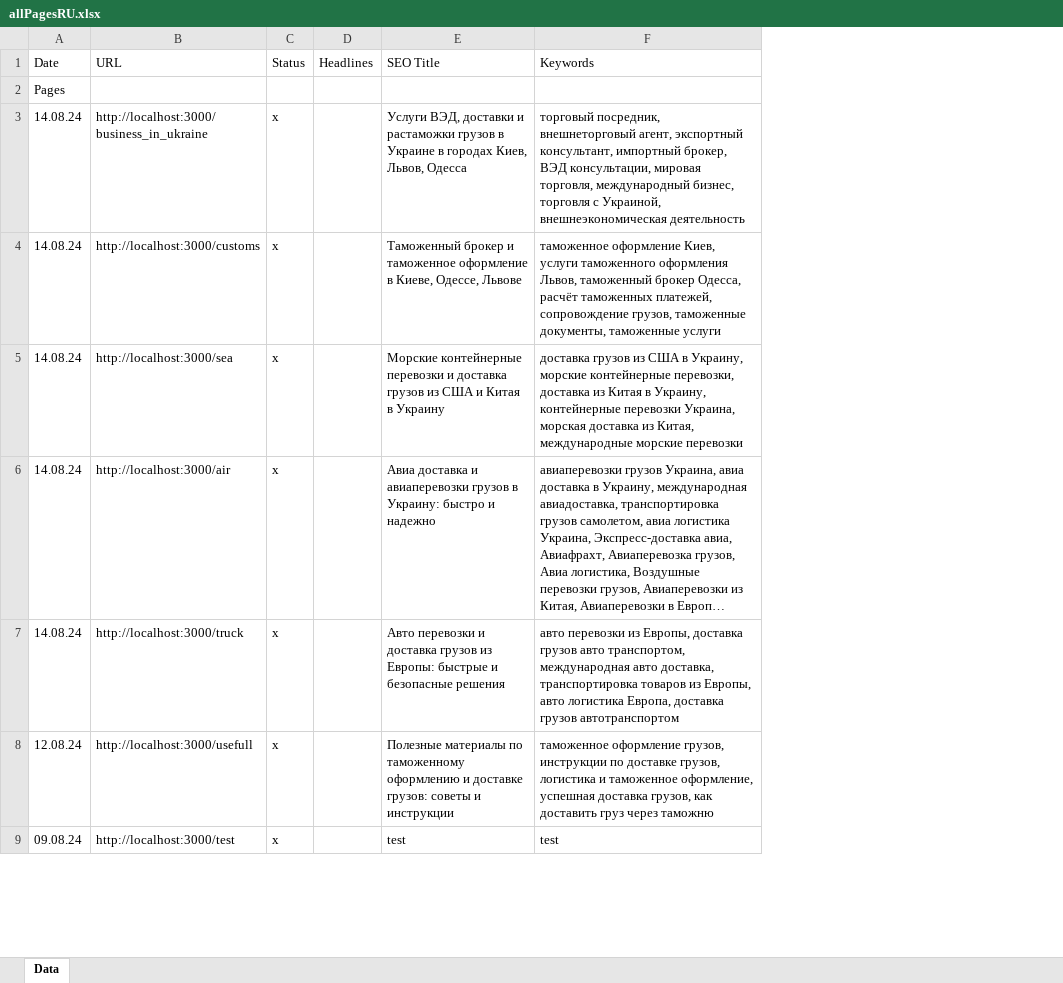
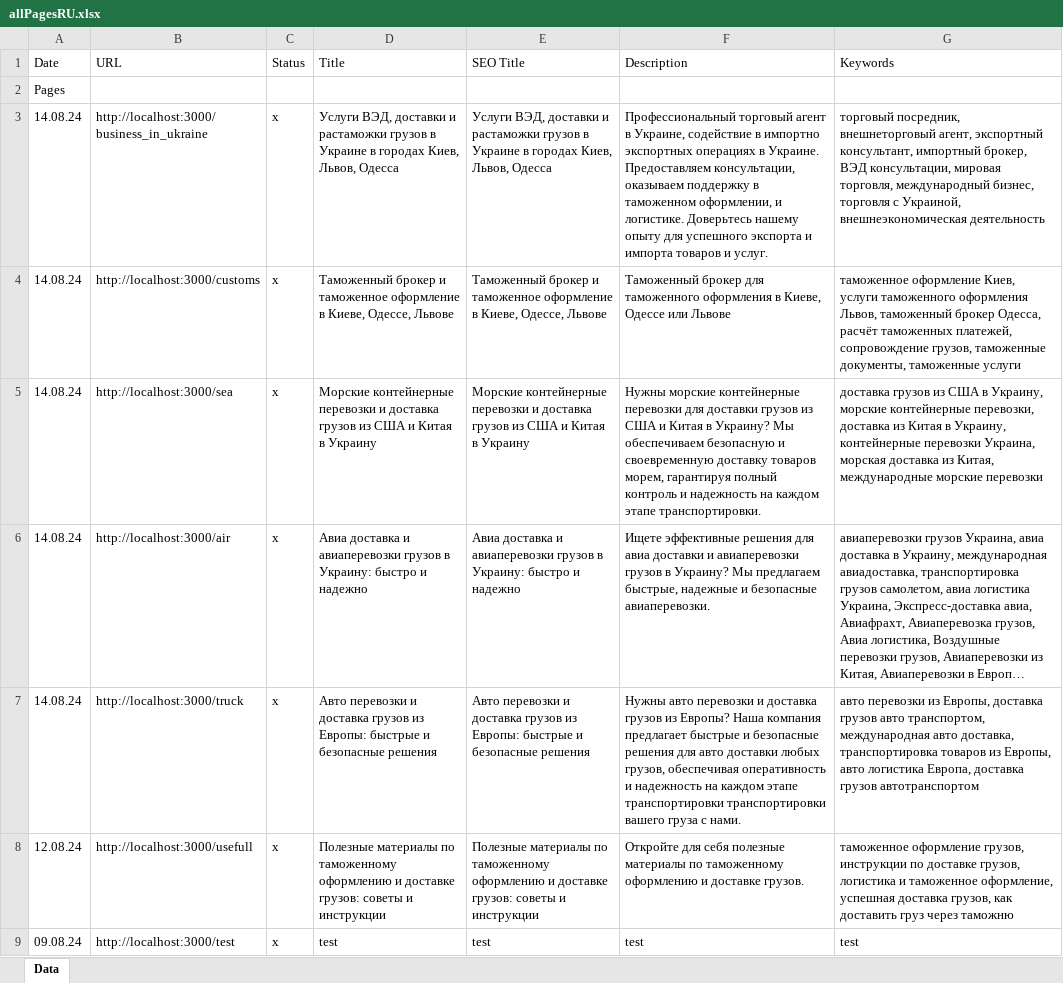
Before and after one commit to Ivanuch22/client, an Excel workbook: allPages/allPagesRU.xlsx, sheet Data, drawn as a sheet; only a part is shown; long unchanged cells end in …; values as stored, in another font and other column widths than the file's, no borders; removed rows and columns are numbered as before the commit, all else as after; the diff names each change by its address in the sheet, - before the commit and + after, or states it on an @@ line.

Commit message:
change xlsx webhook generations

```diff
--- a/allPages/allPagesRU.xlsx (sheet Data)
+++ b/allPages/allPagesRU.xlsx (sheet Data)
-column D (Headlines), empty
+column D (Title), rows 3-9: Услуги ВЭД, доставки и растаможки грузов в Украине в городах Киев, Львов, Одесса | Таможенный брокер и таможенное оформление в Киеве, Одессе, Львове | Морские контейнерные перевозки и доставка грузов из США и Китая в Украину | Авиа доставка и авиаперевозки грузов в Украину: быстро и надежно | Авто перевозки и доставка грузов из Европы: быстрые и безопасные решения | Полезные материалы по таможенному оформлению и доставке грузов: советы и инструкции | test
+column F (Description), rows 3-9: Профессиональный торговый агент в Украине, содействие в импортно экспортных операциях в Украине. Предоставляем консультации, оказываем поддержку в таможенном оформлении, и логистике. Доверьтесь нашему опыту для успешного экспорта и импорта товаров и услуг. | Таможенный брокер для таможенного оформления в Киеве, Одессе или Львове | Нужны морские контейнерные перевозки для доставки грузов из США и Китая в Украину? Мы обеспечиваем безопасную и своевременную доставку товаров морем, гарантируя полный контроль и надежность на каждом этапе транспортировки. | Ищете эффективные решения для авиа доставки и авиаперевозки грузов в Украину? Мы предлагаем быстрые, надежные и безопасные авиаперевозки. | Нужны авто перевозки и доставка грузов из Европы? Наша компания предлагает быстрые и безопасные решения для авто доставки любых грузов, обеспечивая оперативность и надежность на каждом этапе транспортировки транспортировки вашего груза с нами. | Откройте для себя полезные материалы по таможенному оформлению и доставке грузов. | test
```
Also changed, not shown: allPages/allPagesEN.xlsx, allPages/allPagesUA.xlsx, 2 other files.
